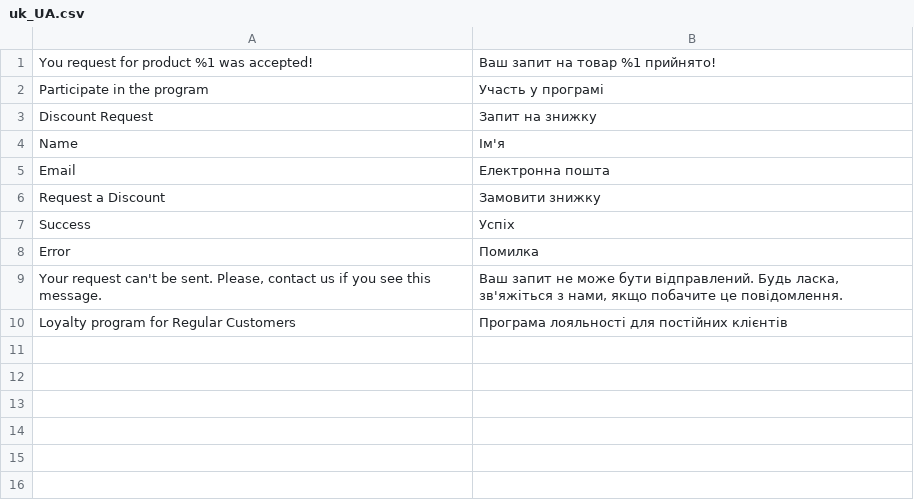
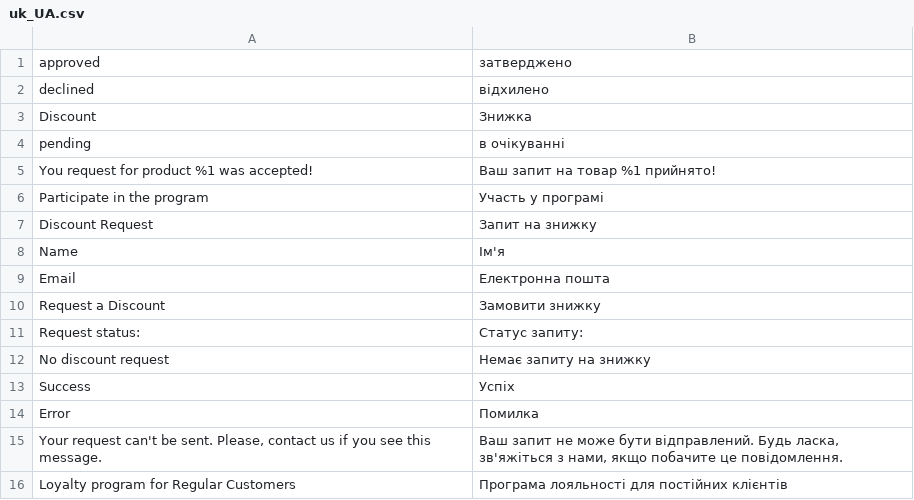
Before and after one commit to Viacheslav-Vahin/dv-campus_2020-2021_magento, a CSV file: app/code/Viacheslav/RegularCustomer/i18n/uk_UA.csv, drawn as a sheet; the diff names each change by its address in the sheet, - before the commit and + after, or states it on an @@ line.

Commit message:
#12 Model, Resource Model, Collection: Created Model / Resource Model / Collection for module "RegularCustomer". Implementing saving requests in the controller. Showing request in My Account

```diff
--- a/app/code/Viacheslav/RegularCustomer/i18n/uk_UA.csv
+++ b/app/code/Viacheslav/RegularCustomer/i18n/uk_UA.csv
+row 1: approved | затверджено
+row 2: declined | відхилено
+row 3: Discount | Знижка
+row 4: pending | в очікуванні
+row 11: Request status: | Статус запиту:
+row 12: No discount request | Немає запиту на знижку
```
Also changed, not shown: app/code/Viacheslav/RegularCustomer/i18n/en_US.csv, 14 other files.
